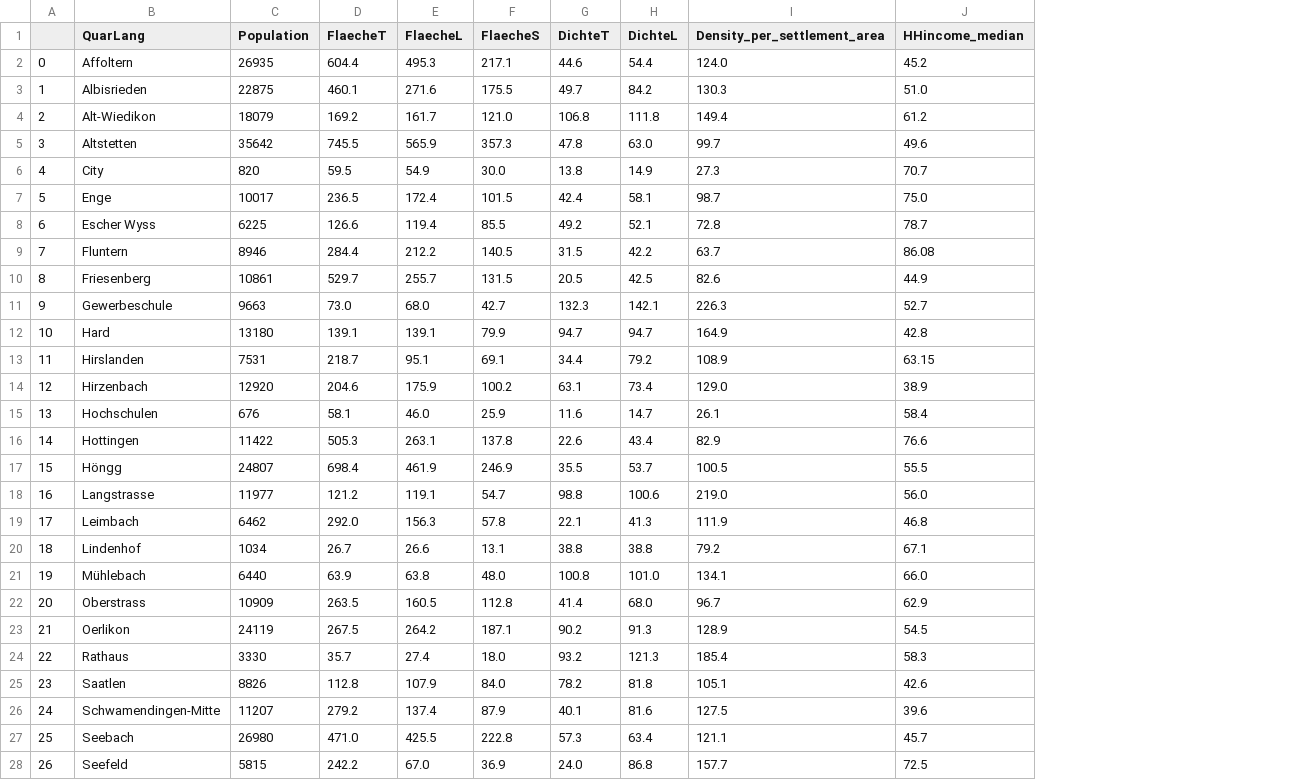
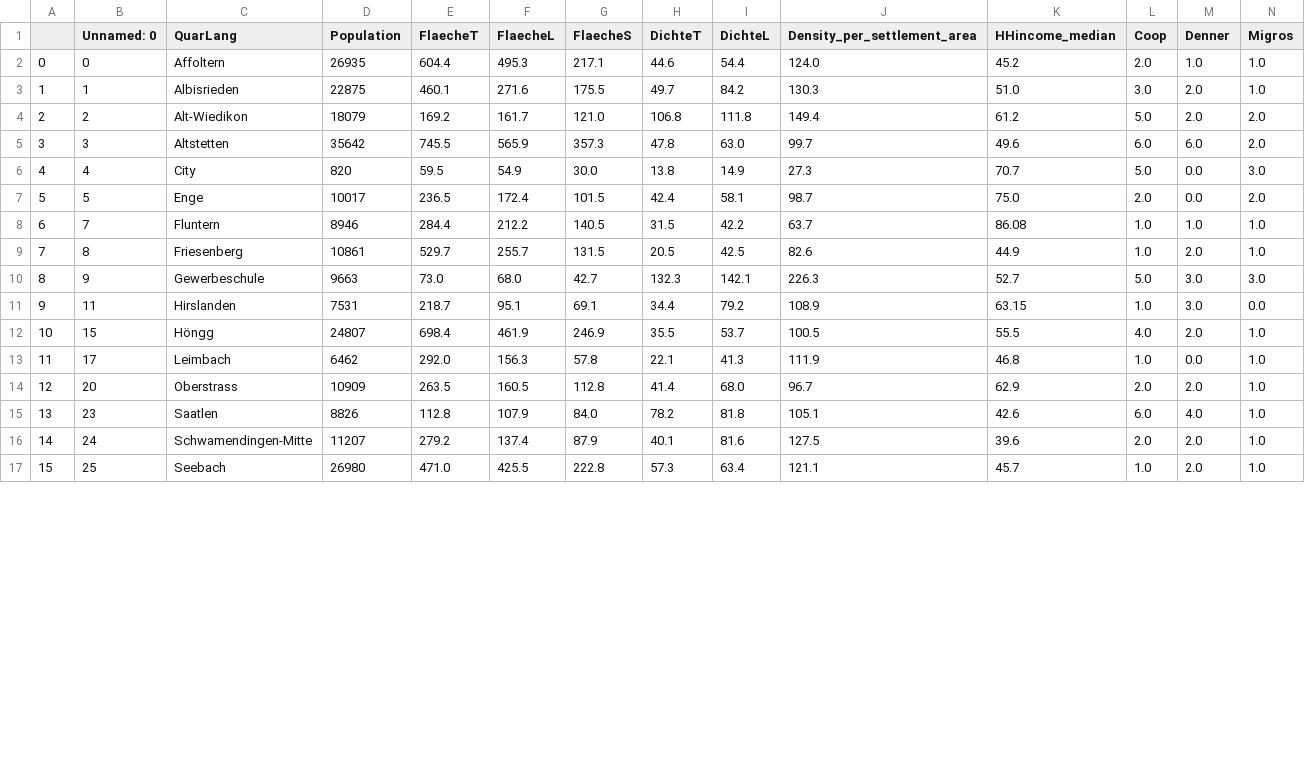
Before and after one commit to alexandraciobica/denner-challenge, a CSV file: data/population_density_income.csv, drawn as a sheet; only a part is shown; removed rows and columns are numbered as before the commit, all else as after; the diff covers the shown part only; the diff names each change by its address in the sheet, - before the commit and + after, or states it on an @@ line.

```diff
--- a/data/population_density_income.csv
+++ b/data/population_density_income.csv
+column B (Unnamed: 0), rows 2-17: 0 | 1 | 2 | 3 | 4 | 5 | 7 | 8 | 9 | 11 | 15 | 17 | 20 | 23 | 24 | 25
+column L (Coop), rows 2-17: 2.0 | 3.0 | 5.0 | 6.0 | 5.0 | 2.0 | 1.0 | 1.0 | 5.0 | 1.0 | 4.0 | 1.0 | 2.0 | 6.0 | 2.0 | 1.0
+column M (Denner), rows 2-17: 1.0 | 2.0 | 2.0 | 6.0 | 0.0 | 0.0 | 1.0 | 2.0 | 3.0 | 3.0 | 2.0 | 0.0 | 2.0 | 4.0 | 2.0 | 2.0
+column N (Migros), rows 2-17: 1.0 | 1.0 | 2.0 | 2.0 | 3.0 | 2.0 | 1.0 | 1.0 | 3.0 | 0.0 | 1.0 | 1.0 | 1.0 | 1.0 | 1.0 | 1.0
-row 8: 6 | Escher Wyss | 6225 | 126.6 | 119.4 | 85.5 | 49.2 | 52.1 | 72.8 | 78.7
@@ column A renumbered from row 8 down @@
-row 12: 10 | Hard | 13180 | 139.1 | 139.1 | 79.9 | 94.7 | 94.7 | 164.9 | 42.8
-row 14: 12 | Hirzenbach | 12920 | 204.6 | 175.9 | 100.2 | 63.1 | 73.4 | 129.0 | 38.9
-row 15: 13 | Hochschulen | 676 | 58.1 | 46.0 | 25.9 | 11.6 | 14.7 | 26.1 | 58.4
-row 16: 14 | Hottingen | 11422 | 505.3 | 263.1 | 137.8 | 22.6 | 43.4 | 82.9 | 76.6
-row 18: 16 | Langstrasse | 11977 | 121.2 | 119.1 | 54.7 | 98.8 | 100.6 | 219.0 | 56.0
-row 20: 18 | Lindenhof | 1034 | 26.7 | 26.6 | 13.1 | 38.8 | 38.8 | 79.2 | 67.1
-row 21: 19 | Mühlebach | 6440 | 63.9 | 63.8 | 48.0 | 100.8 | 101.0 | 134.1 | 66.0
-row 23: 21 | Oerlikon | 24119 | 267.5 | 264.2 | 187.1 | 90.2 | 91.3 | 128.9 | 54.5
-row 24: 22 | Rathaus | 3330 | 35.7 | 27.4 | 18.0 | 93.2 | 121.3 | 185.4 | 58.3
-row 28: 26 | Seefeld | 5815 | 242.2 | 67.0 | 36.9 | 24.0 | 86.8 | 157.7 | 72.5
```
Also changed, not shown: 1 removed row elsewhere in this file, data/all_branches.csv, 1 other file.
